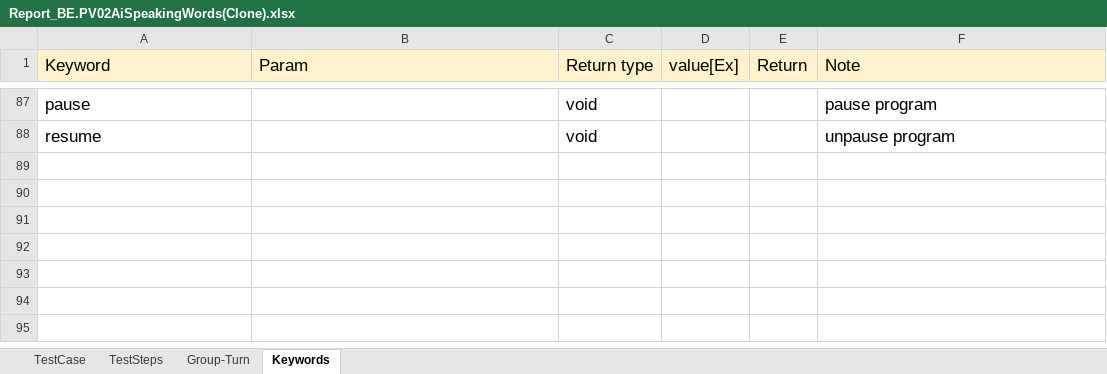
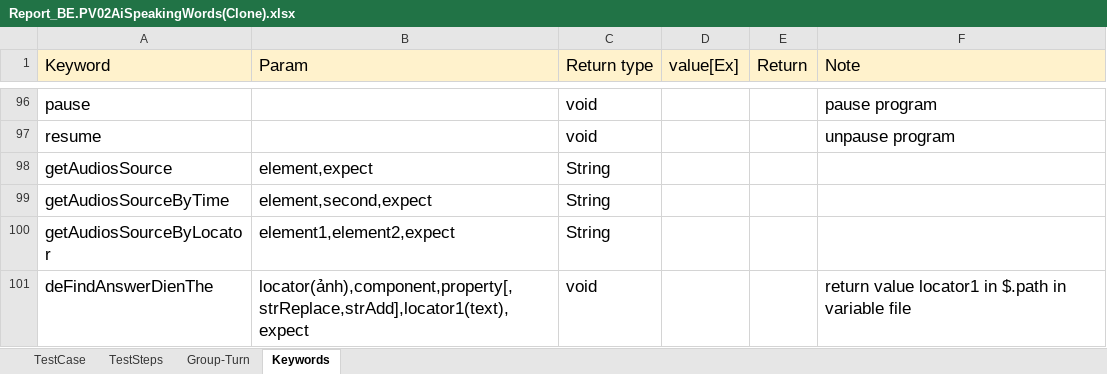
Before and after one commit to ngale892/tool_test_game, an Excel workbook: config/testcases/Report_BE.PV02AiSpeakingWords(Clone).xlsx, sheet Keywords, drawn as a sheet; only a part is shown, gaps mark what is left out; values as stored, in another font and other column widths than the file's, no borders; charts and pictures not drawn; the diff covers the shown part only; the diff names each change by its address in the sheet, - before the commit and + after, or states it on an @@ line.

```diff
--- a/config/testcases/Report_BE.PV02AiSpeakingWords(Clone).xlsx (sheet Keywords)
+++ b/config/testcases/Report_BE.PV02AiSpeakingWords(Clone).xlsx (sheet Keywords)
+row 98: getAudiosSource | element,expect | String
+row 99: getAudiosSourceByTime | element,second,expect | String
+row 100: getAudiosSourceByLocator | element1,element2,expect | String
+row 101: deFindAnswerDienThe | locator(ảnh),component,property[,strReplace,strAdd],locator1(text),expect | void |  |  | return value locator1 in $.path in variable file
```
Also changed, not shown: 12 added rows elsewhere in this sheet, sheet TestSteps, config/Scope.xlsx, config/Scope_Copy.xlsx, 5 other files.
